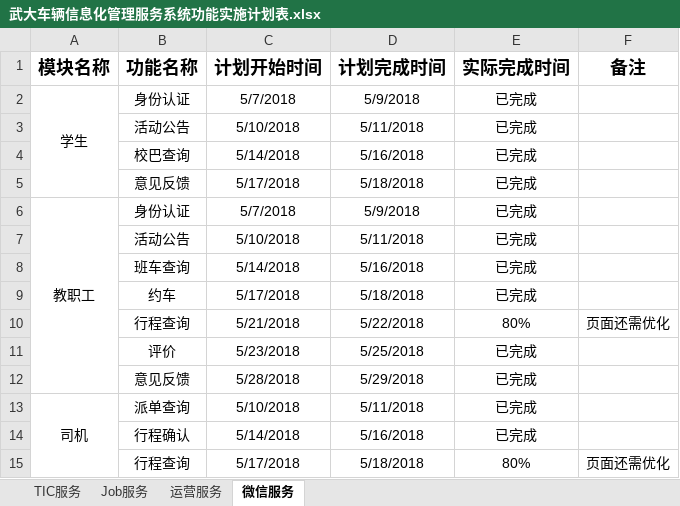
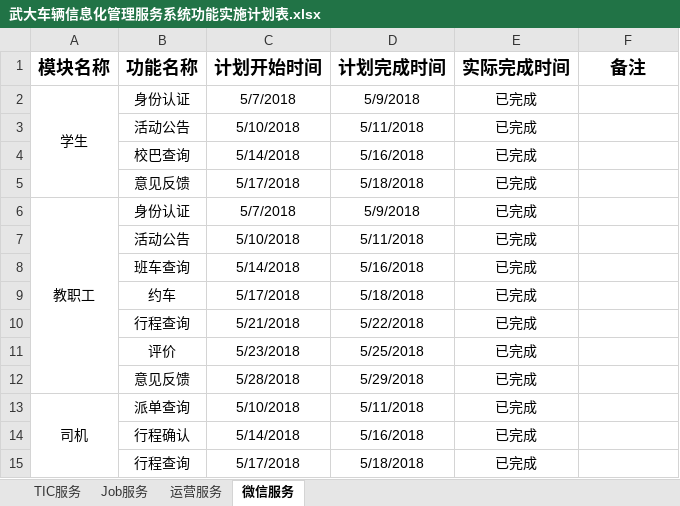
Before and after one commit to yangx2015/wdxc, an Excel workbook: doc/一阶段验收文档/武大车辆信息化管理服务系统功能实施计划表.xlsx, sheet 微信服务, drawn as a sheet; values as stored, in another font and other column widths than the file's, no borders; the diff names each change by its address in the sheet, - before the commit and + after, or states it on an @@ line.

Commit message:
计划表

```diff
--- a/doc/一阶段验收文档/武大车辆信息化管理服务系统功能实施计划表.xlsx (sheet 微信服务)
+++ b/doc/一阶段验收文档/武大车辆信息化管理服务系统功能实施计划表.xlsx (sheet 微信服务)
-E10 (实际完成时间): 80%
+E10 (实际完成时间): 已完成
-F10 (备注): 页面还需优化
+F10 (备注): (empty)
-E15 (实际完成时间): 80%
+E15 (实际完成时间): 已完成
-F15 (备注): 页面还需优化
+F15 (备注): (empty)
```
Also changed, not shown: sheet 运营服务.
